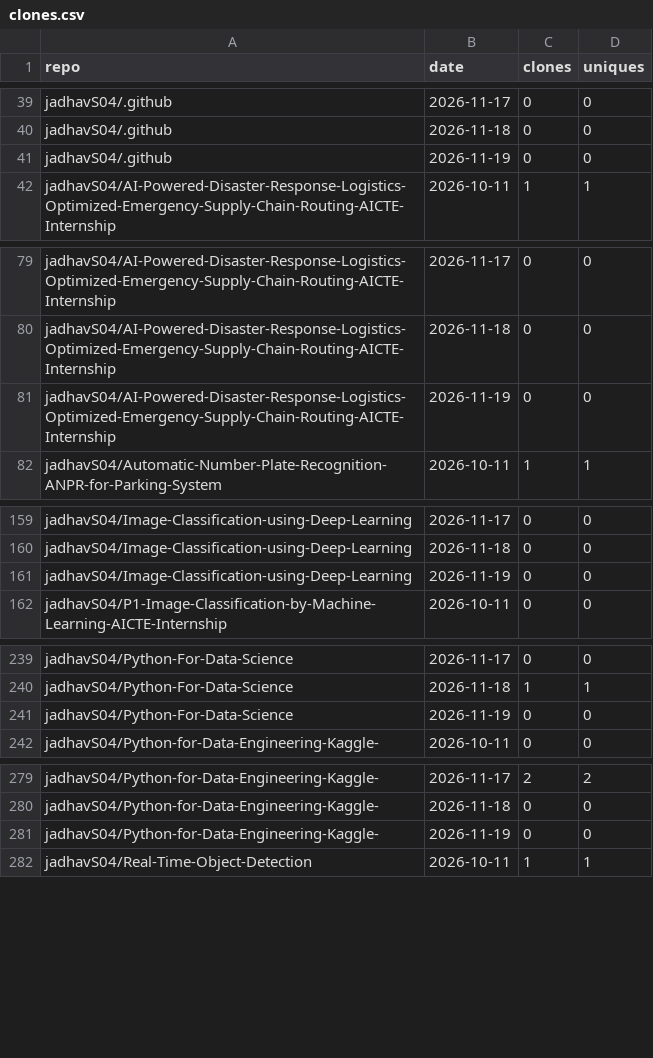
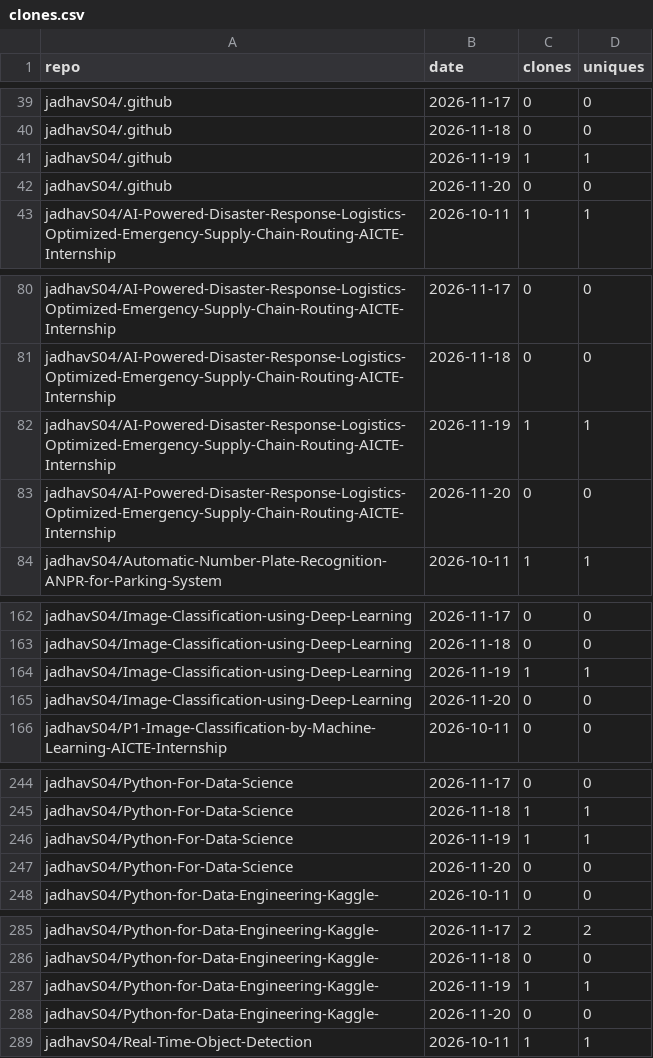
Before and after one commit to jadhavS04/github-traffic-analytics, a CSV file: data/clones.csv, drawn as a sheet; only a part is shown, gaps mark what is left out; the diff covers the shown part only.

```diff
--- a/data/clones.csv
+++ b/data/clones.csv
@@ -40,3 +40,4 @@ jadhavS04/.github,2026-11-17,0,0
 jadhavS04/.github,2026-11-18,0,0
-jadhavS04/.github,2026-11-19,0,0
+jadhavS04/.github,2026-11-19,1,1
+jadhavS04/.github,2026-11-20,0,0
 jadhavS04/AI-Powered-Disaster-Response-Logistics-Optimized-Emergency-Supply-Chain-Routing-AICTE-Internship,2026-10-11,1,1
@@ -80,3 +81,4 @@ jadhavS04/AI-Powered-Disaster-Response-Logistics-Optimized-Emergency-Supply-Chai
 jadhavS04/AI-Powered-Disaster-Response-Logistics-Optimized-Emergency-Supply-Chain-Routing-AICTE-Internship,2026-11-18,0,0
-jadhavS04/AI-Powered-Disaster-Response-Logistics-Optimized-Emergency-Supply-Chain-Routing-AICTE-Internship,2026-11-19,0,0
+jadhavS04/AI-Powered-Disaster-Response-Logistics-Optimized-Emergency-Supply-Chain-Routing-AICTE-Internship,2026-11-19,1,1
+jadhavS04/AI-Powered-Disaster-Response-Logistics-Optimized-Emergency-Supply-Chain-Routing-AICTE-Internship,2026-11-20,0,0
 jadhavS04/Automatic-Number-Plate-Recognition-ANPR-for-Parking-System,2026-10-11,1,1
@@ -160,3 +163,4 @@ jadhavS04/Image-Classification-using-Deep-Learning,2026-11-17,0,0
 jadhavS04/Image-Classification-using-Deep-Learning,2026-11-18,0,0
-jadhavS04/Image-Classification-using-Deep-Learning,2026-11-19,0,0
+jadhavS04/Image-Classification-using-Deep-Learning,2026-11-19,1,1
+jadhavS04/Image-Classification-using-Deep-Learning,2026-11-20,0,0
 jadhavS04/P1-Image-Classification-by-Machine-Learning-AICTE-Internship,2026-10-11,0,0
@@ -240,3 +245,4 @@ jadhavS04/Python-For-Data-Science,2026-11-17,0,0
 jadhavS04/Python-For-Data-Science,2026-11-18,1,1
-jadhavS04/Python-For-Data-Science,2026-11-19,0,0
+jadhavS04/Python-For-Data-Science,2026-11-19,1,1
+jadhavS04/Python-For-Data-Science,2026-11-20,0,0
 jadhavS04/Python-for-Data-Engineering-Kaggle-,2026-10-11,0,0
@@ -280,3 +286,4 @@ jadhavS04/Python-for-Data-Engineering-Kaggle-,2026-11-17,2,2
 jadhavS04/Python-for-Data-Engineering-Kaggle-,2026-11-18,0,0
-jadhavS04/Python-for-Data-Engineering-Kaggle-,2026-11-19,0,0
+jadhavS04/Python-for-Data-Engineering-Kaggle-,2026-11-19,1,1
+jadhavS04/Python-for-Data-Engineering-Kaggle-,2026-11-20,0,0
 jadhavS04/Real-Time-Object-Detection,2026-10-11,1,1
```
Also changed, not shown: 14 added rows and 9 edited cells elsewhere in this file, data/languages.csv, data/paths.csv, 7 other files.
